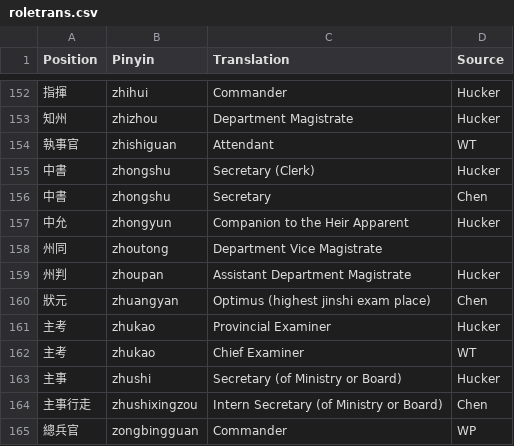
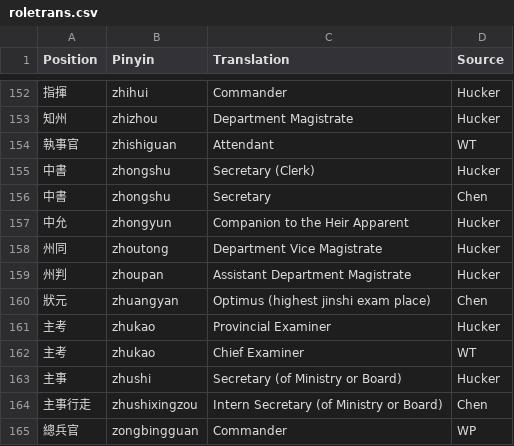
Before and after one commit to adamburkegh/statesnap-miner, a CSV file: data/roletrans.csv, drawn as a sheet; only a part is shown, gaps mark what is left out.

Commit message:
Junior provincial magistrates surfaced by full magistrate selection

```diff
--- a/data/roletrans.csv
+++ b/data/roletrans.csv
@@ -157,3 +157,3 @@ Position,Pinyin,Translation,Source
 中允,zhongyun,Companion to the Heir Apparent,Hucker
-州同,zhoutong,Department Vice Magistrate,
+州同,zhoutong,Department Vice Magistrate,Hucker
 州判,zhoupan,Assistant Department Magistrate,Hucker
```
